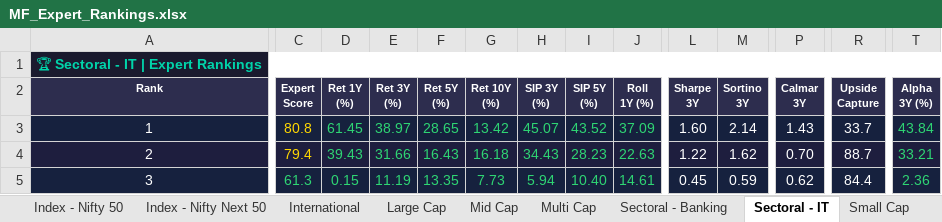
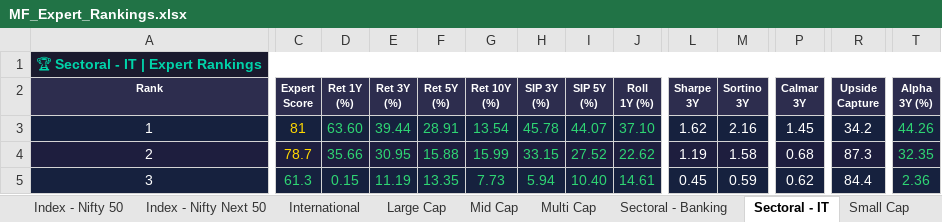
Before and after one commit to myfinancialria/mf-data-fetcher, an Excel workbook: output/MF_Expert_Rankings.xlsx, sheet Sectoral - IT, drawn as a sheet; only a part is shown, gaps mark what is left out; values as stored, in another font and other column widths than the file's, no borders; the diff covers the shown part only; the diff names each change by its address in the sheet, - before the commit and + after, or states it on an @@ line.

```diff
--- a/output/MF_Expert_Rankings.xlsx (sheet Sectoral - IT)
+++ b/output/MF_Expert_Rankings.xlsx (sheet Sectoral - IT)
-C3 (Expert Score): 80.8
+C3 (Expert Score): 81
-D3 (Ret 1Y (%)): 61.45
+D3 (Ret 1Y (%)): 63.60
-E3 (Ret 3Y (%)): 38.97
+E3 (Ret 3Y (%)): 39.44
-F3 (Ret 5Y (%)): 28.65
+F3 (Ret 5Y (%)): 28.91
-G3 (Ret 10Y (%)): 13.42
+G3 (Ret 10Y (%)): 13.54
-H3 (SIP 3Y (%)): 45.07
+H3 (SIP 3Y (%)): 45.78
-I3 (SIP 5Y (%)): 43.52
+I3 (SIP 5Y (%)): 44.07
-J3 (Roll 1Y (%)): 37.09
+J3 (Roll 1Y (%)): 37.10
-L3 (Sharpe 3Y): 1.60
+L3 (Sharpe 3Y): 1.62
-M3 (Sortino 3Y): 2.14
+M3 (Sortino 3Y): 2.16
-P3 (Calmar 3Y): 1.43
+P3 (Calmar 3Y): 1.45
-R3 (Upside Capture): 33.7
+R3 (Upside Capture): 34.2
-T3 (Alpha 3Y (%)): 43.84
+T3 (Alpha 3Y (%)): 44.26
-C4 (Expert Score): 79.4
+C4 (Expert Score): 78.7
-D4 (Ret 1Y (%)): 39.43
+D4 (Ret 1Y (%)): 35.66
-E4 (Ret 3Y (%)): 31.66
+E4 (Ret 3Y (%)): 30.95
-F4 (Ret 5Y (%)): 16.43
+F4 (Ret 5Y (%)): 15.88
-G4 (Ret 10Y (%)): 16.18
+G4 (Ret 10Y (%)): 15.99
-H4 (SIP 3Y (%)): 34.43
+H4 (SIP 3Y (%)): 33.15
-I4 (SIP 5Y (%)): 28.23
+I4 (SIP 5Y (%)): 27.52
-J4 (Roll 1Y (%)): 22.63
+J4 (Roll 1Y (%)): 22.62
-L4 (Sharpe 3Y): 1.22
+L4 (Sharpe 3Y): 1.19
-M4 (Sortino 3Y): 1.62
+M4 (Sortino 3Y): 1.58
-P4 (Calmar 3Y): 0.70
+P4 (Calmar 3Y): 0.68
-R4 (Upside Capture): 88.7
+R4 (Upside Capture): 87.3
-T4 (Alpha 3Y (%)): 33.21
+T4 (Alpha 3Y (%)): 32.35
```
Also changed, not shown: 87 edited cells and cell formats elsewhere in this sheet, sheet International, sheet Debt - Liquid, sheet 📊 Summary Dashboard, sheet Large Cap, sheet Aggressive Hybrid, sheet Balanced Advantage, 3 more sheets, 3 other files.
